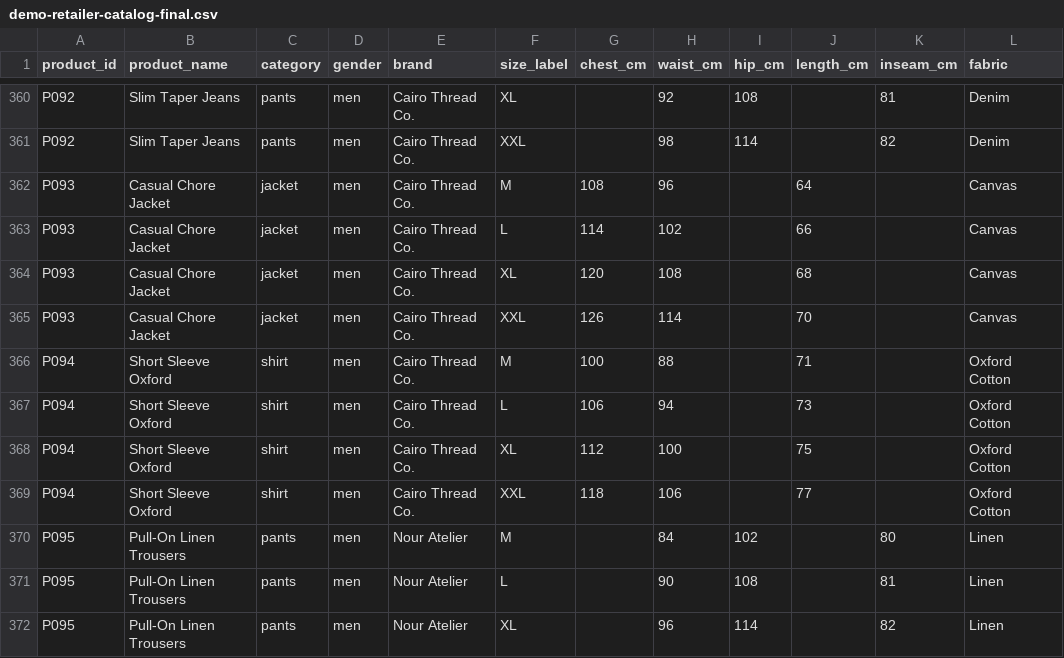
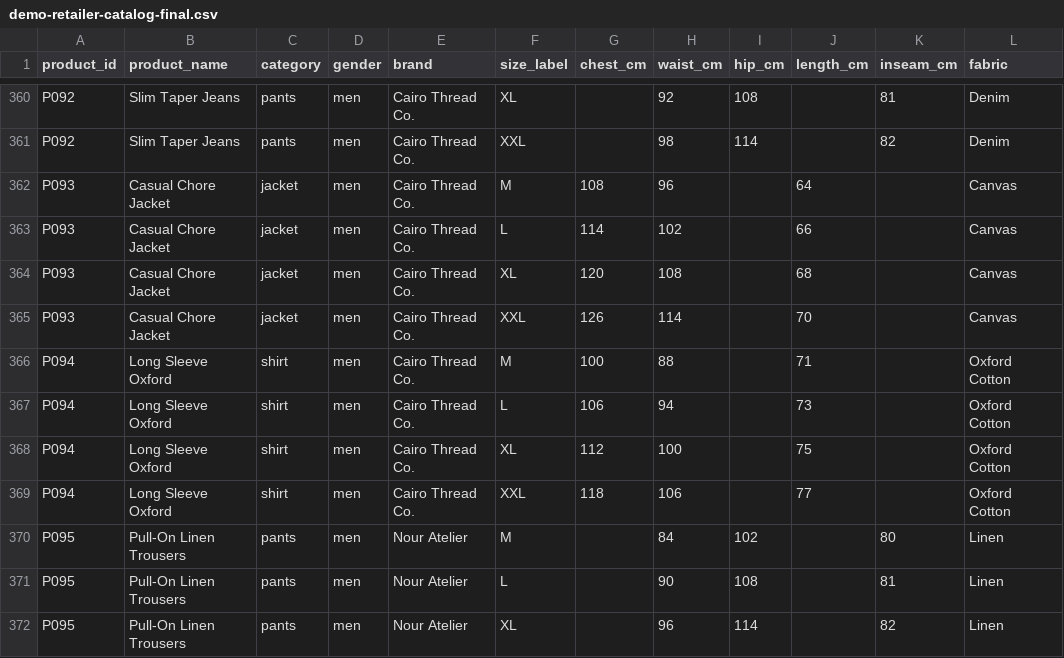
Before and after one commit to manikan-tech/monorepo, a CSV file: demo-retailer-catalog-final.csv, drawn as a sheet; only a part is shown, gaps mark what is left out; the diff names each change by its address in the sheet, - before the commit and + after, or states it on an @@ line.

```diff
--- a/demo-retailer-catalog-final.csv
+++ b/demo-retailer-catalog-final.csv
-B366:B369 (product_name): Short Sleeve Oxford
+B366:B369 (product_name): Long Sleeve Oxford
```
Also changed, not shown: 15 other files.
